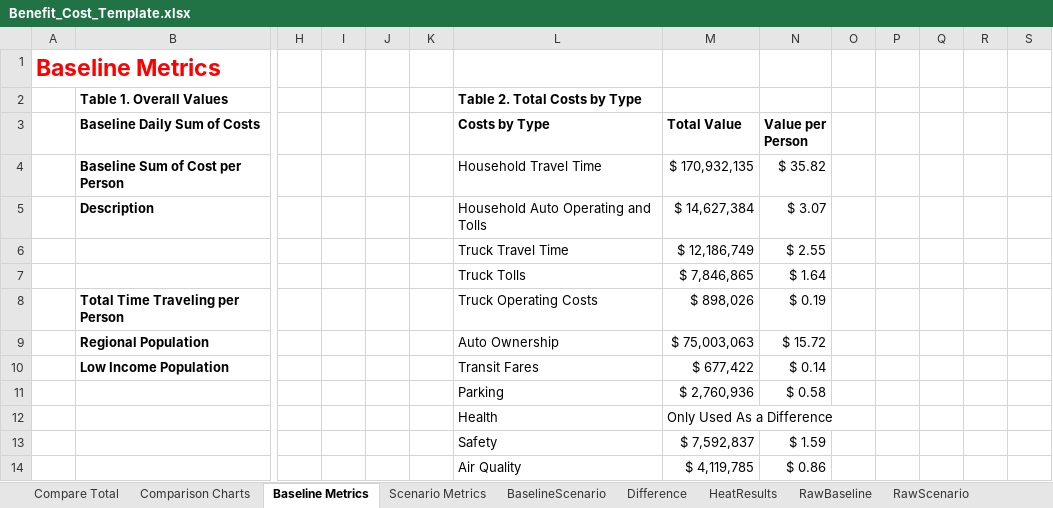
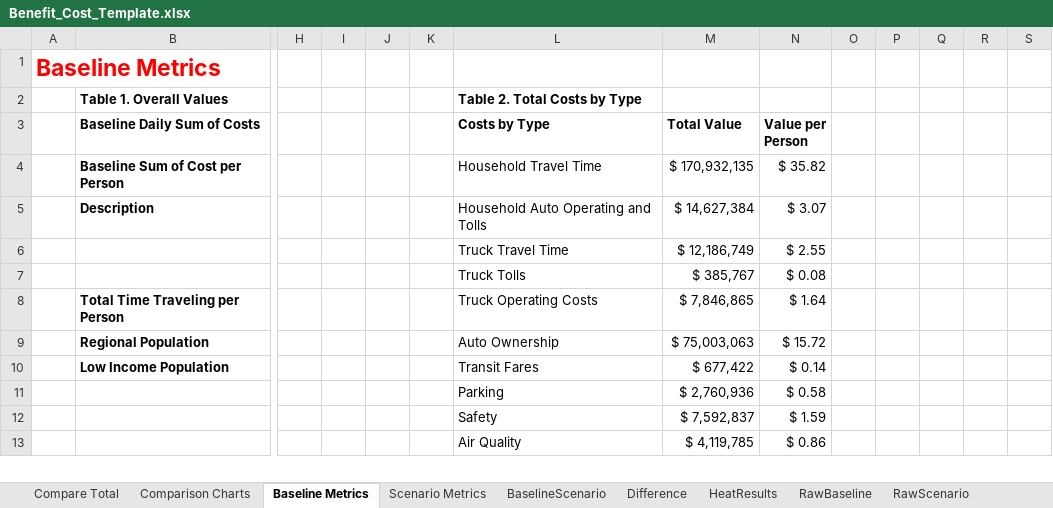
Before and after one commit to psrc/soundcast, an Excel workbook: output_templates/Benefit_Cost_Template.xlsx, sheet Baseline Metrics, drawn as a sheet; only a part is shown, gaps mark what is left out; values as stored, in another font and other column widths than the file's, no borders; charts and pictures not drawn; removed rows and columns are numbered as before the commit, all else as after; rows hold the shown columns only; the diff covers the shown part only; the diff names each change by its address in the sheet, - before the commit and + after, or states it on an @@ line.

```diff
--- a/output_templates/Benefit_Cost_Template.xlsx (sheet Baseline Metrics)
+++ b/output_templates/Benefit_Cost_Template.xlsx (sheet Baseline Metrics)
-row 7:  |  |  |  |  |  | Truck Tolls | $ 7,846,865 | $ 1.64
+row 7:  |  |  |  |  |  | Truck Tolls | $ 385,767 | $ 0.08
-M8 (Total Value): $ 898,026
+M8 (Total Value): $ 7,846,865
-N8 (Value per Person): $ 0.19
+N8 (Value per Person): $ 1.64
-row 12:  |  |  |  |  |  | Health | Only Used As a Difference
```
Also changed, not shown: 8 removed rows and 3 edited cells elsewhere in this sheet, sheet Scenario Metrics, sheet Difference, sheet BaselineScenario, sheet RawScenario, sheet RawBaseline, formulas that keep their value, charts or pictures.
